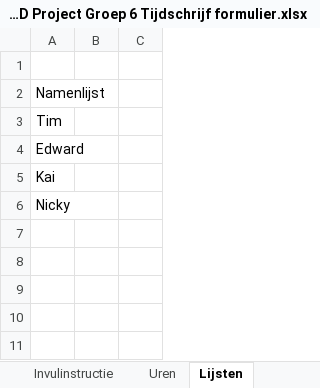
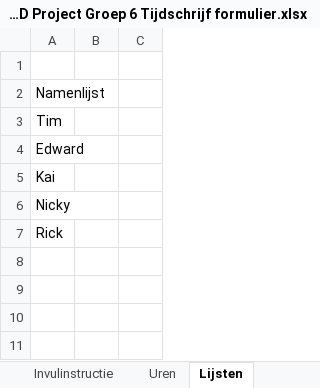
Before and after one commit to Cordelia67/OOSDD_Leer_misschien_typen, an Excel workbook: samenwerking/OOSDD Project Groep 6 Tijdschrijf formulier.xlsx, sheet Lijsten, drawn as a sheet; only a part is shown; values as stored, in another font and other column widths than the file's, no borders; table styles not drawn; the diff names each change by its address in the sheet, - before the commit and + after, or states it on an @@ line.

```diff
--- a/samenwerking/OOSDD Project Groep 6 Tijdschrijf formulier.xlsx (sheet Lijsten)
+++ b/samenwerking/OOSDD Project Groep 6 Tijdschrijf formulier.xlsx (sheet Lijsten)
-A7: (empty)
+A7: Rick
```
Also changed, not shown: sheet Uren, sheet Samenvattingen.
